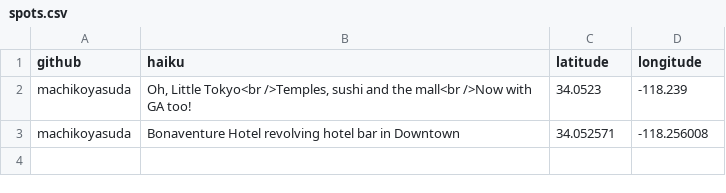
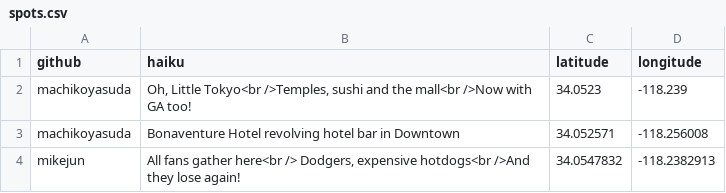
Before and after one commit to machikoyasuda/los-angeles-map, a CSV file: spots.csv, drawn as a sheet; the diff names each change by its address in the sheet, - before the commit and + after, or states it on an @@ line.

Commit message:
added my haiku

```diff
--- a/spots.csv
+++ b/spots.csv
+row 4: mikejun | All fans gather here<br /> Dodgers, expensive hotdogs<br />And they lose again! | 34.0547832 | -118.2382913
```
